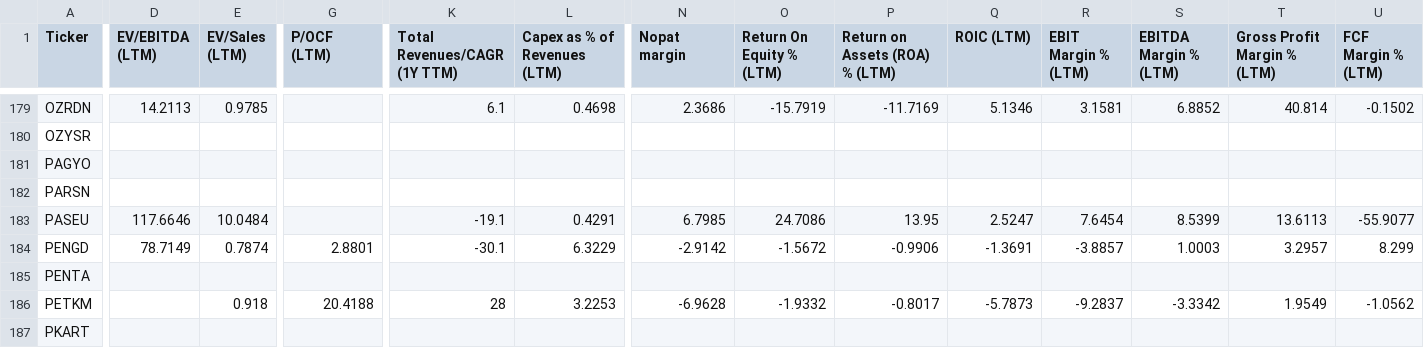
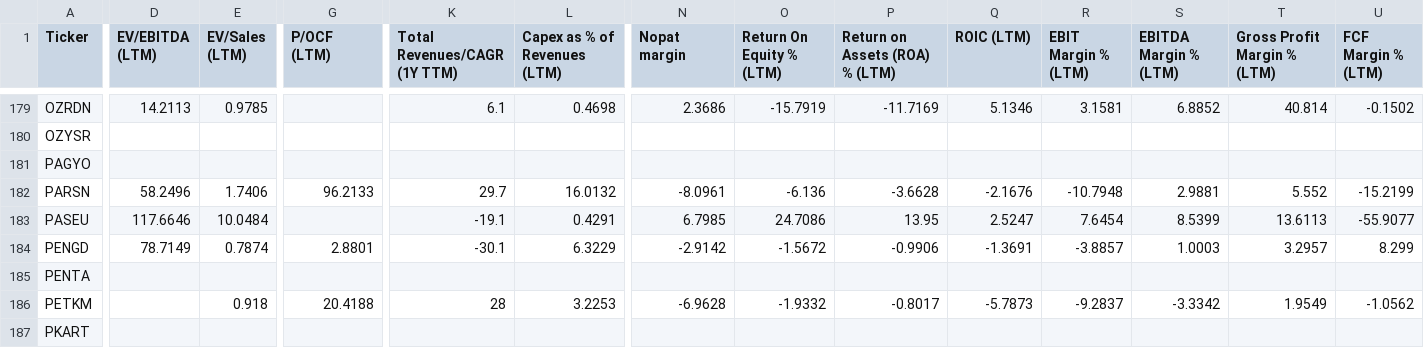
Before and after one commit to fkasap/Ktpanel2, a CSV file: ktpanel/fm-girdi.csv, drawn as a sheet; only a part is shown, gaps mark what is left out; the diff covers the shown part only; the diff names each change by its address in the sheet, - before the commit and + after, or states it on an @@ line.

```diff
--- a/ktpanel/fm-girdi.csv
+++ b/ktpanel/fm-girdi.csv
-D182 (EV/EBITDA (LTM)): (empty)
+D182 (EV/EBITDA (LTM)): 58.2496
-E182 (EV/Sales (LTM)): (empty)
+E182 (EV/Sales (LTM)): 1.7406
-G182 (P/OCF (LTM)): (empty)
+G182 (P/OCF (LTM)): 96.2133
-K182 (Total Revenues/CAGR (1Y TTM)): (empty)
+K182 (Total Revenues/CAGR (1Y TTM)): 29.7
-L182 (Capex as % of Revenues (LTM)): (empty)
+L182 (Capex as % of Revenues (LTM)): 16.0132
-N182 (Nopat margin): (empty)
+N182 (Nopat margin): -8.0961
-O182 (Return On Equity % (LTM)): (empty)
+O182 (Return On Equity % (LTM)): -6.136
-P182 (Return on Assets (ROA) % (LTM)): (empty)
+P182 (Return on Assets (ROA) % (LTM)): -3.6628
-Q182 (ROIC (LTM)): (empty)
+Q182 (ROIC (LTM)): -2.1676
-R182 (EBIT Margin % (LTM)): (empty)
+R182 (EBIT Margin % (LTM)): -10.7948
-S182 (EBITDA Margin % (LTM)): (empty)
+S182 (EBITDA Margin % (LTM)): 2.9881
-T182 (Gross Profit Margin % (LTM)): (empty)
+T182 (Gross Profit Margin % (LTM)): 5.552
-U182 (FCF Margin % (LTM)): (empty)
+U182 (FCF Margin % (LTM)): -15.2199
```
Also changed, not shown: 2 edited cells elsewhere in this file, 24 other files.
